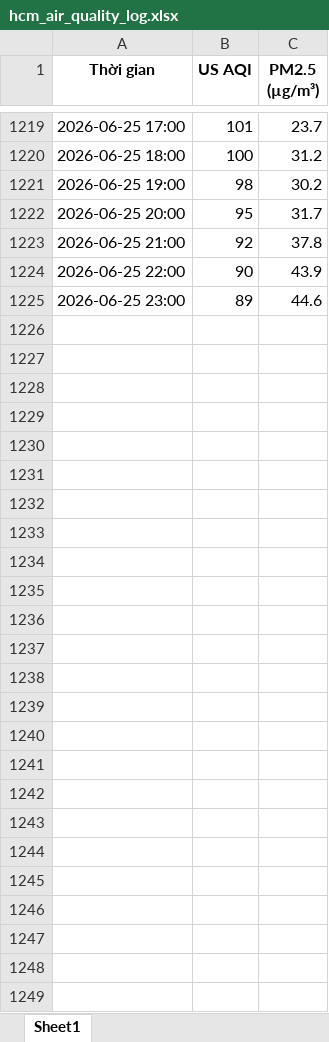
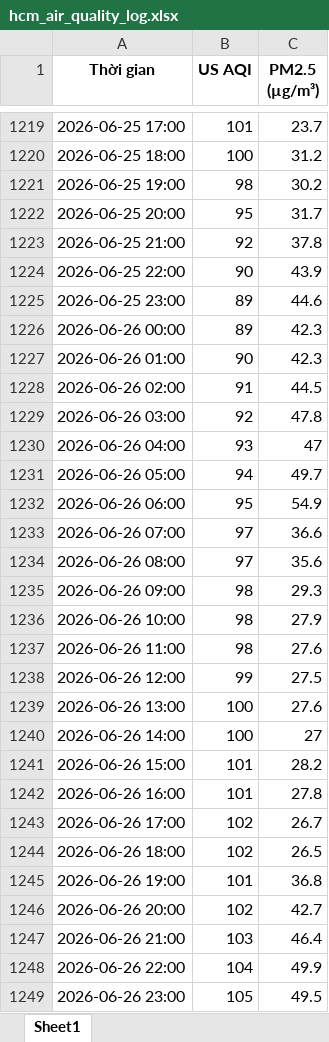
Before and after one commit to BetterCallJw/hcm-air-quality-tracker, an Excel workbook: hcm_air_quality_log.xlsx, sheet Sheet1, drawn as a sheet; only a part is shown, gaps mark what is left out; values as stored, in another font and other column widths than the file's, no borders; the diff names each change by its address in the sheet, - before the commit and + after, or states it on an @@ line.

```diff
--- a/hcm_air_quality_log.xlsx (sheet Sheet1)
+++ b/hcm_air_quality_log.xlsx (sheet Sheet1)
+row 1226: 2026-06-26 00:00 | 89 | 42.3
+row 1227: 2026-06-26 01:00 | 90 | 42.3
+row 1228: 2026-06-26 02:00 | 91 | 44.5
+row 1229: 2026-06-26 03:00 | 92 | 47.8
+row 1230: 2026-06-26 04:00 | 93 | 47
+row 1231: 2026-06-26 05:00 | 94 | 49.7
+row 1232: 2026-06-26 06:00 | 95 | 54.9
+row 1233: 2026-06-26 07:00 | 97 | 36.6
+row 1234: 2026-06-26 08:00 | 97 | 35.6
+row 1235: 2026-06-26 09:00 | 98 | 29.3
+row 1236: 2026-06-26 10:00 | 98 | 27.9
+row 1237: 2026-06-26 11:00 | 98 | 27.6
+row 1238: 2026-06-26 12:00 | 99 | 27.5
+row 1239: 2026-06-26 13:00 | 100 | 27.6
+row 1240: 2026-06-26 14:00 | 100 | 27
+row 1241: 2026-06-26 15:00 | 101 | 28.2
+row 1242: 2026-06-26 16:00 | 101 | 27.8
+row 1243: 2026-06-26 17:00 | 102 | 26.7
+row 1244: 2026-06-26 18:00 | 102 | 26.5
+row 1245: 2026-06-26 19:00 | 101 | 36.8
+row 1246: 2026-06-26 20:00 | 102 | 42.7
+row 1247: 2026-06-26 21:00 | 103 | 46.4
+row 1248: 2026-06-26 22:00 | 104 | 49.9
+row 1249: 2026-06-26 23:00 | 105 | 49.5
```
